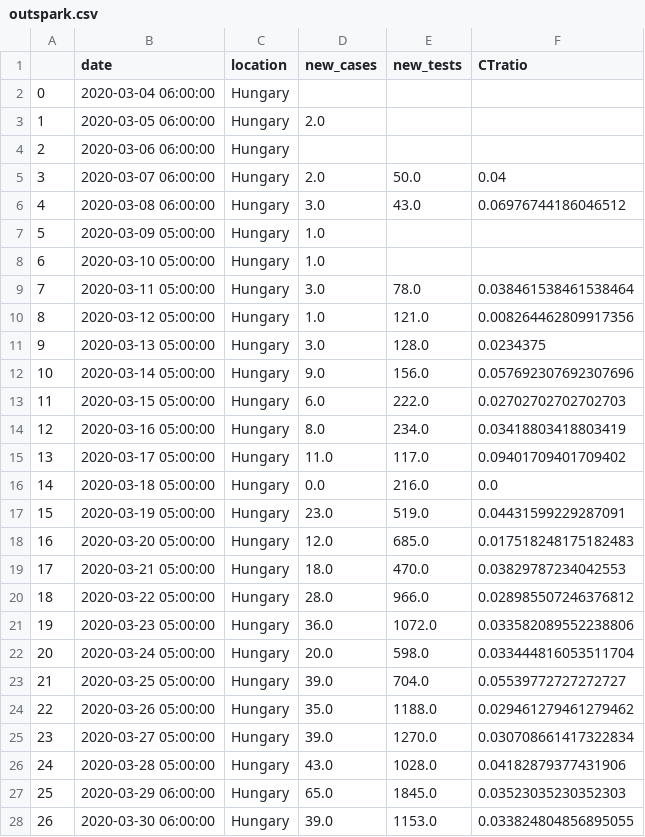
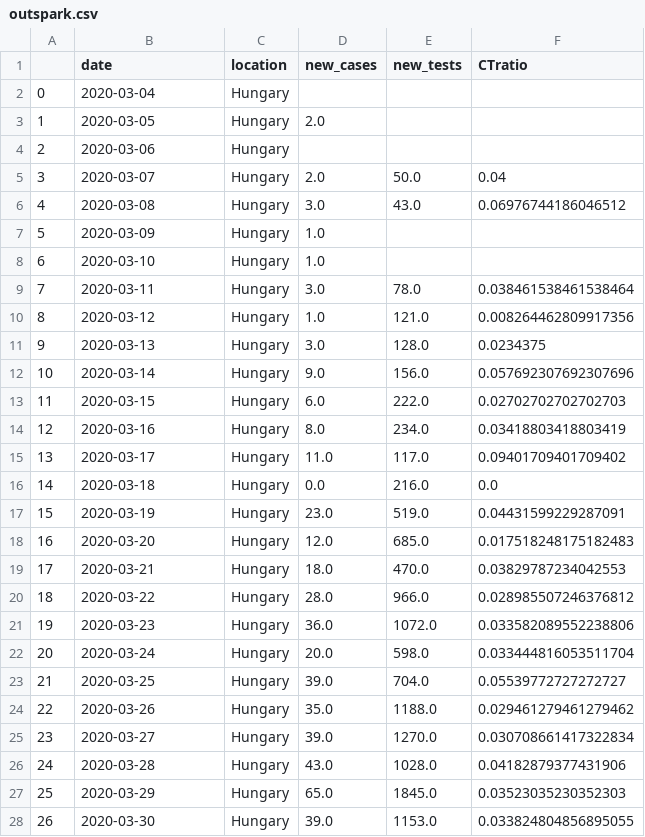
Before and after one commit to sandorbihary/AgnesRiport, a CSV file: outspark.csv, drawn as a sheet; only a part is shown; the diff covers the shown part only.

```diff
--- a/outspark.csv
+++ b/outspark.csv
@@ -1,28 +1,28 @@
 ,date,location,new_cases,new_tests,CTratio
-0,2020-03-04 06:00:00,Hungary,,,
-1,2020-03-05 06:00:00,Hungary,2.0,,
-2,2020-03-06 06:00:00,Hungary,,,
-3,2020-03-07 06:00:00,Hungary,2.0,50.0,0.04
-4,2020-03-08 06:00:00,Hungary,3.0,43.0,0.06976744186046512
-5,2020-03-09 05:00:00,Hungary,1.0,,
-6,2020-03-10 05:00:00,Hungary,1.0,,
-7,2020-03-11 05:00:00,Hungary,3.0,78.0,0.038461538461538464
-8,2020-03-12 05:00:00,Hungary,1.0,121.0,0.008264462809917356
-9,2020-03-13 05:00:00,Hungary,3.0,128.0,0.0234375
-10,2020-03-14 05:00:00,Hungary,9.0,156.0,0.057692307692307696
-11,2020-03-15 05:00:00,Hungary,6.0,222.0,0.02702702702702703
-12,2020-03-16 05:00:00,Hungary,8.0,234.0,0.03418803418803419
-13,2020-03-17 05:00:00,Hungary,11.0,117.0,0.09401709401709402
-14,2020-03-18 05:00:00,Hungary,0.0,216.0,0.0
-15,2020-03-19 05:00:00,Hungary,23.0,519.0,0.04431599229287091
-16,2020-03-20 05:00:00,Hungary,12.0,685.0,0.017518248175182483
-17,2020-03-21 05:00:00,Hungary,18.0,470.0,0.03829787234042553
-18,2020-03-22 05:00:00,Hungary,28.0,966.0,0.028985507246376812
-19,2020-03-23 05:00:00,Hungary,36.0,1072.0,0.033582089552238806
-20,2020-03-24 05:00:00,Hungary,20.0,598.0,0.033444816053511704
-21,2020-03-25 05:00:00,Hungary,39.0,704.0,0.05539772727272727
-22,2020-03-26 05:00:00,Hungary,35.0,1188.0,0.029461279461279462
-23,2020-03-27 05:00:00,Hungary,39.0,1270.0,0.030708661417322834
-24,2020-03-28 05:00:00,Hungary,43.0,1028.0,0.04182879377431906
-25,2020-03-29 06:00:00,Hungary,65.0,1845.0,0.03523035230352303
-26,2020-03-30 06:00:00,Hungary,39.0,1153.0,0.033824804856895055
+0,2020-03-04,Hungary,,,
+1,2020-03-05,Hungary,2.0,,
+2,2020-03-06,Hungary,,,
+3,2020-03-07,Hungary,2.0,50.0,0.04
+4,2020-03-08,Hungary,3.0,43.0,0.06976744186046512
+5,2020-03-09,Hungary,1.0,,
+6,2020-03-10,Hungary,1.0,,
+7,2020-03-11,Hungary,3.0,78.0,0.038461538461538464
+8,2020-03-12,Hungary,1.0,121.0,0.008264462809917356
+9,2020-03-13,Hungary,3.0,128.0,0.0234375
+10,2020-03-14,Hungary,9.0,156.0,0.057692307692307696
+11,2020-03-15,Hungary,6.0,222.0,0.02702702702702703
+12,2020-03-16,Hungary,8.0,234.0,0.03418803418803419
+13,2020-03-17,Hungary,11.0,117.0,0.09401709401709402
+14,2020-03-18,Hungary,0.0,216.0,0.0
+15,2020-03-19,Hungary,23.0,519.0,0.04431599229287091
+16,2020-03-20,Hungary,12.0,685.0,0.017518248175182483
+17,2020-03-21,Hungary,18.0,470.0,0.03829787234042553
+18,2020-03-22,Hungary,28.0,966.0,0.028985507246376812
+19,2020-03-23,Hungary,36.0,1072.0,0.033582089552238806
+20,2020-03-24,Hungary,20.0,598.0,0.033444816053511704
+21,2020-03-25,Hungary,39.0,704.0,0.05539772727272727
+22,2020-03-26,Hungary,35.0,1188.0,0.029461279461279462
+23,2020-03-27,Hungary,39.0,1270.0,0.030708661417322834
+24,2020-03-28,Hungary,43.0,1028.0,0.04182879377431906
+25,2020-03-29,Hungary,65.0,1845.0,0.03523035230352303
+26,2020-03-30,Hungary,39.0,1153.0,0.033824804856895055
```
Also changed, not shown: 156 edited cells elsewhere in this file, 5 other files.
